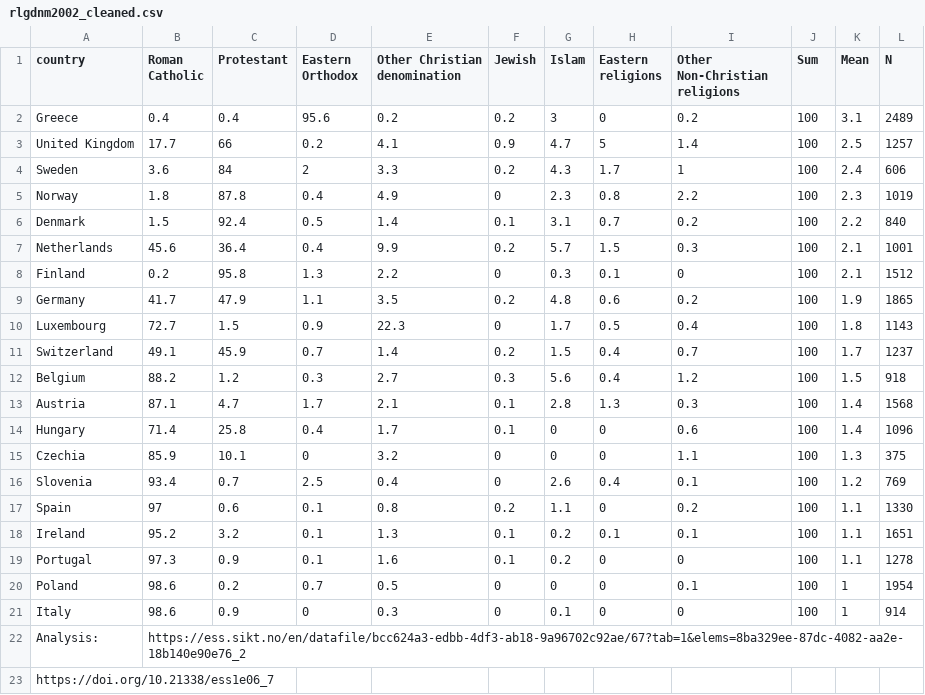
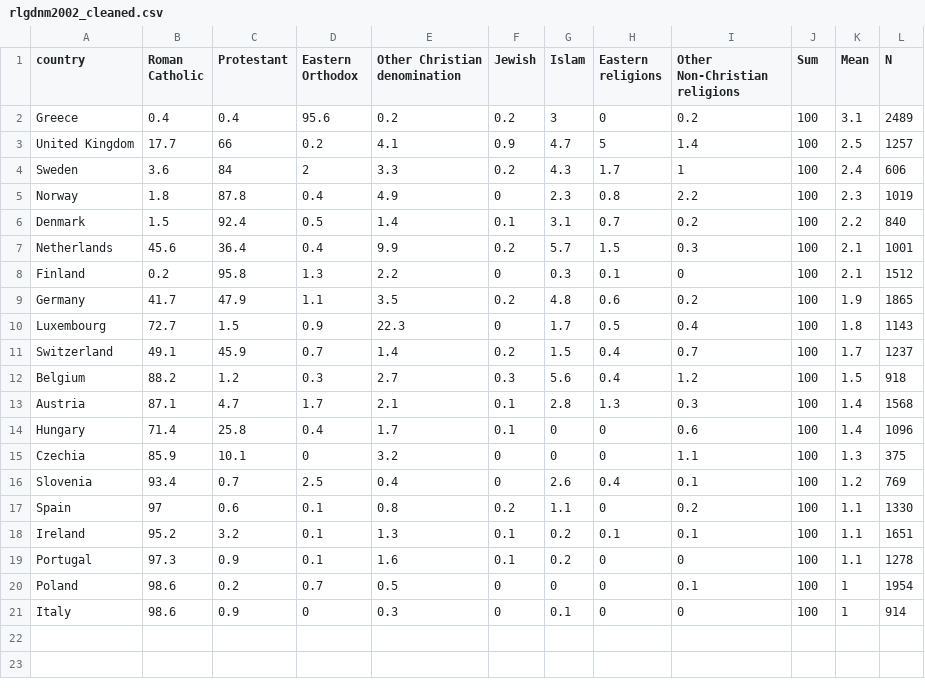
Before and after one commit to com-480-data-visualization/JSError, a CSV file: website/data/rlgdnm2002_cleaned.csv, drawn as a sheet.

Commit message:
Update rlgdnm2002_cleaned.csv

```diff
--- a/website/data/rlgdnm2002_cleaned.csv
+++ b/website/data/rlgdnm2002_cleaned.csv
@@ -21,3 +21 @@ Poland,98.6,0.2,0.7,0.5,0,0,0,0.1,100,1,1954
 Italy,98.6,0.9,0,0.3,0,0.1,0,0,100,1,914
-Analysis:,https://ess.sikt.no/en/datafile/bcc624a3-edbb-4df3-ab18-9a96702c92ae/67?tab=1&elems=8ba329ee-87dc-4082-aa2e-18b140e90e76_2,,,,,,,,,,
-https://doi.org/10.21338/ess1e06_7,,,,,,,,,,,
```
